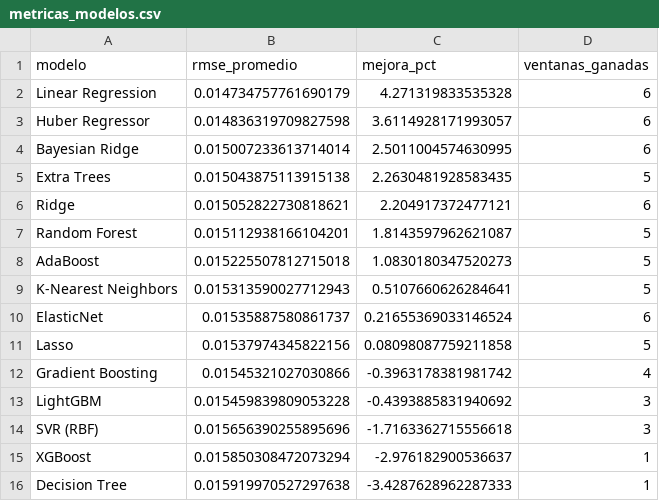
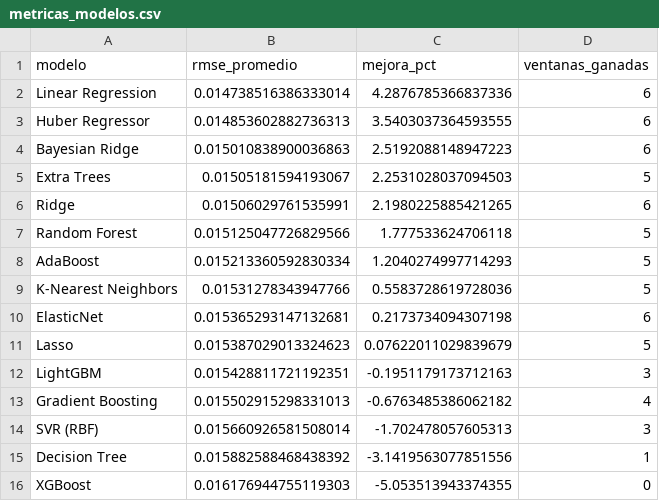
Before and after one commit to michaelsteven1299/proyecto_michael-, a CSV file: dashboard_data/metricas_modelos.csv, drawn as a sheet.

```diff
--- a/dashboard_data/metricas_modelos.csv
+++ b/dashboard_data/metricas_modelos.csv
@@ -1,16 +1,16 @@
 modelo,rmse_promedio,mejora_pct,ventanas_ganadas
-Linear Regression,0.014734757761690179,4.271319833535328,6
-Huber Regressor,0.014836319709827598,3.6114928171993057,6
-Bayesian Ridge,0.015007233613714014,2.5011004574630995,6
-Extra Trees,0.015043875113915138,2.2630481928583435,5
-Ridge,0.015052822730818621,2.204917372477121,6
-Random Forest,0.015112938166104201,1.8143597962621087,5
-AdaBoost,0.015225507812715018,1.0830180347520273,5
-K-Nearest Neighbors,0.015313590027712943,0.5107660626284641,5
-ElasticNet,0.01535887580861737,0.21655369033146524,6
-Lasso,0.01537974345822156,0.08098087759211858,5
-Gradient Boosting,0.01545321027030866,-0.3963178381981742,4
-LightGBM,0.015459839809053228,-0.4393885831940692,3
-SVR (RBF),0.015656390255895696,-1.7163362715556618,3
-XGBoost,0.015850308472073294,-2.976182900536637,1
-Decision Tree,0.015919970527297638,-3.4287628962287333,1
+Linear Regression,0.014738516386333014,4.2876785366837336,6
+Huber Regressor,0.014853602882736313,3.5403037364593555,6
+Bayesian Ridge,0.015010838900036863,2.5192088148947223,6
+Extra Trees,0.01505181594193067,2.2531028037094503,5
+Ridge,0.01506029761535991,2.1980225885421265,6
+Random Forest,0.015125047726829566,1.777533624706118,5
+AdaBoost,0.015213360592830334,1.2040274997714293,5
+K-Nearest Neighbors,0.01531278343947766,0.5583728619728036,5
+ElasticNet,0.015365293147132681,0.2173734094307198,6
+Lasso,0.015387029013324623,0.07622011029839679,5
+LightGBM,0.015428811721192351,-0.1951179173712163,3
+Gradient Boosting,0.015502915298331013,-0.6763485386062182,4
+SVR (RBF),0.015660926581508014,-1.702478057605313,3
+Decision Tree,0.015882588468438392,-3.1419563077851556,1
+XGBoost,0.016176944755119303,-5.053513943374355,0
```
Also changed, not shown: dashboard_data/historico.csv, dashboard_data/prediccion.csv, 6 other files.
